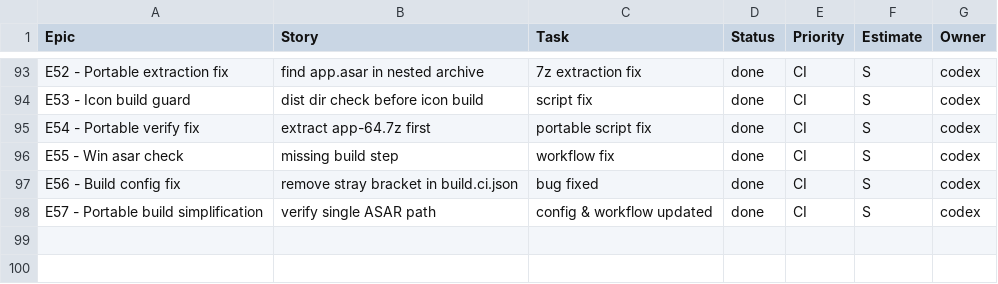
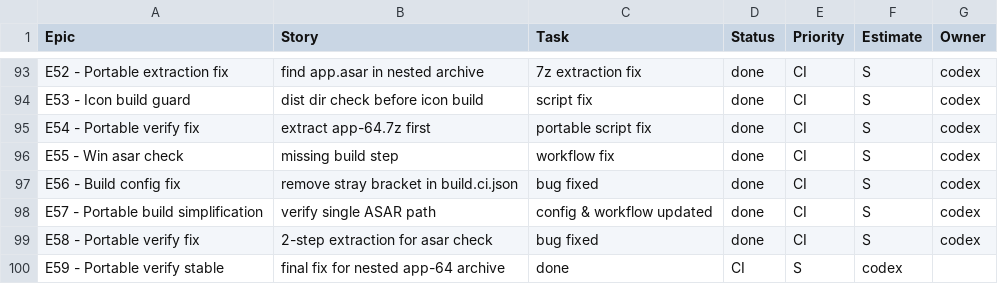
Before and after one commit to jorgemuc/partner-dashboard-clean, a CSV file: BACKLOG.csv, drawn as a sheet; only a part is shown, gaps mark what is left out; the diff names each change by its address in the sheet, - before the commit and + after, or states it on an @@ line.

Commit message:
chore: finalize portable build verification

```diff
--- a/BACKLOG.csv
+++ b/BACKLOG.csv
+row 99: E58 - Portable verify fix | 2-step extraction for asar check | bug fixed | done | CI | S | codex
+row 100: E59 - Portable verify stable | final fix for nested app-64 archive | done | CI | S | codex
```
Also changed, not shown: 4 other files.
